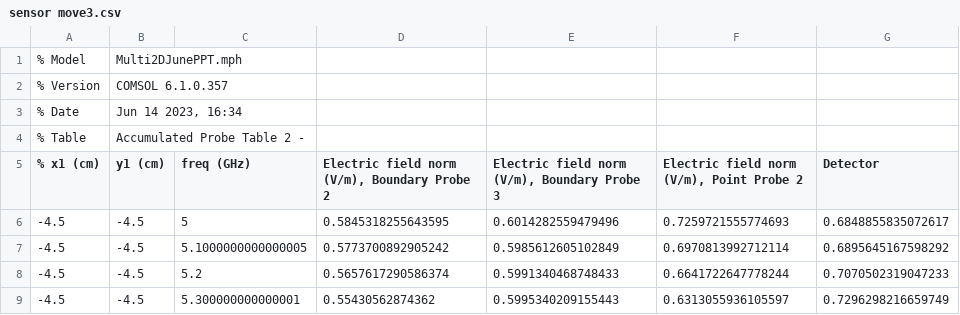
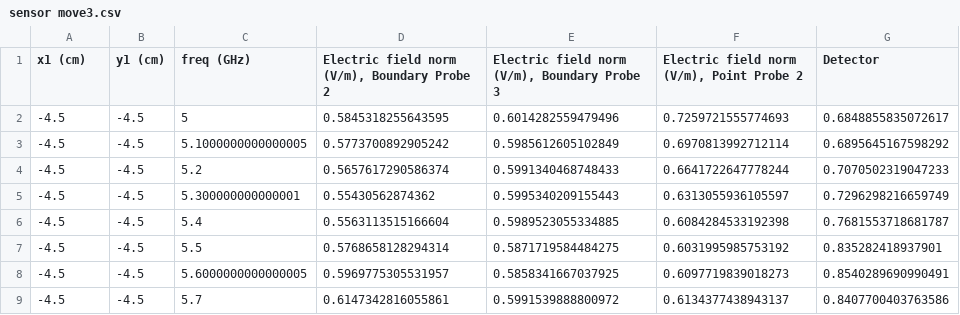
Before and after one commit to TechOptoMystic/MWI2D, a CSV file: sensor move3.csv, drawn as a sheet; only a part is shown; the shorter side is filled out with more unchanged rows.

Commit message:
Update sensor move3.csv

```diff
--- a/sensor move3.csv
+++ b/sensor move3.csv
@@ -1,6 +1,2 @@
-% Model,Multi2DJunePPT.mph
-% Version,COMSOL 6.1.0.357
-% Date,"Jun 14 2023, 16:34"
-% Table,Accumulated Probe Table 2 -
-% x1 (cm),y1 (cm),freq (GHz),"Electric field norm (V/m), Boundary Probe 2","Electric field norm (V/m), Boundary Probe 3","Electric field norm (V/m), Point Probe 2",Detector
+x1 (cm),y1 (cm),freq (GHz),"Electric field norm (V/m), Boundary Probe 2","Electric field norm (V/m), Boundary Probe 3","Electric field norm (V/m), Point Probe 2",Detector
 -4.5,-4.5,5,0.5845318255643595,0.6014282559479496,0.7259721555774693,0.6848855835072617
```
